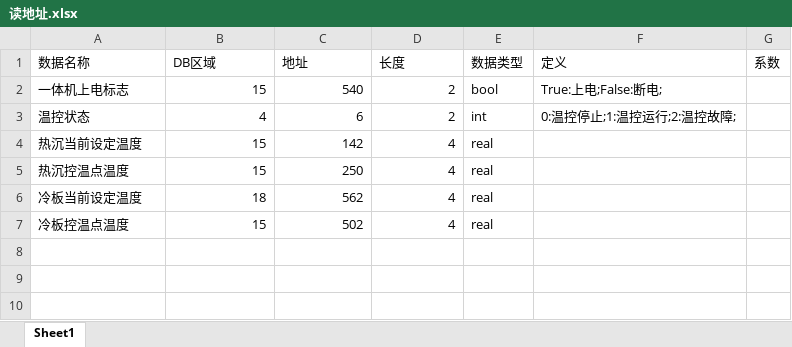
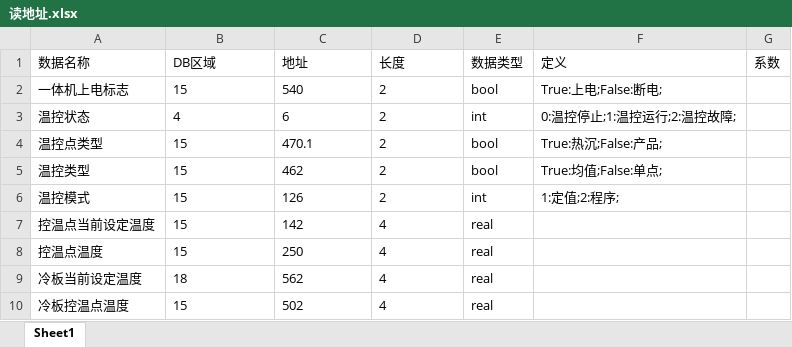
Before and after one commit to zhou114514/AirCompressorControl, an Excel workbook: Confiles/协议/读地址.xlsx, sheet Sheet1, drawn as a sheet; values as stored, in another font and other column widths than the file's, no borders; addresses are those after the commit; the diff names each change by its address in the sheet, - before the commit and + after, or states it on an @@ line.

Commit message:
Refactor boolean data retrieval in S7_1200.py
Updated the logic for reading boolean data types to prioritize bit indexing from a dedicated column, falling back to parsing the address if necessary. This change enhances the accuracy of data retrieval from the PLC by correctly handling bit indices and byte addresses.

```diff
--- a/Confiles/协议/读地址.xlsx (sheet Sheet1)
+++ b/Confiles/协议/读地址.xlsx (sheet Sheet1)
-B2:D3 alignment: right
+B2:D3 alignment: left
+row 4: 温控点类型 | 15 | 470.1 | 2 | bool | True:热沉;False:产品;
+row 5: 温控类型 | 15 | 462 | 2 | bool | True:均值;False:单点;
+row 6: 温控模式 | 15 | 126 | 2 | int | 1:定值;2:程序;
-A7 (数据名称): 热沉当前设定温度
+A7 (数据名称): 控温点当前设定温度
-B7:D10 alignment: right
+B7:D10 alignment: left
-A8 (数据名称): 热沉控温点温度
+A8 (数据名称): 控温点温度
```
Also changed, not shown: 1 other file.
